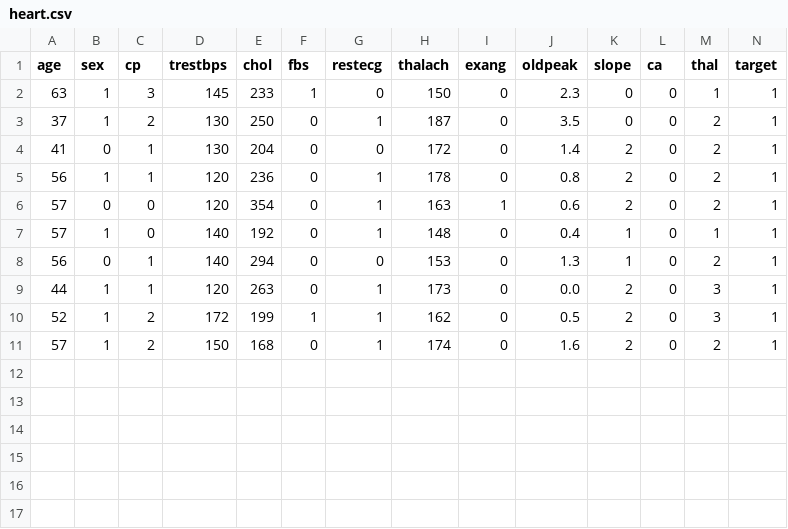
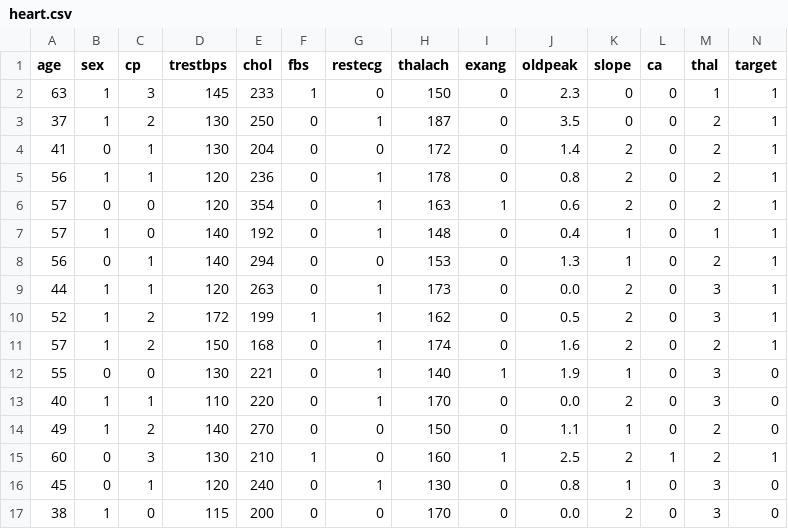
Before and after one commit to Ayan0963-cyber/Heart-Attack-Detection, a CSV file: heart.csv, drawn as a sheet; the diff names each change by its address in the sheet, - before the commit and + after, or states it on an @@ line.

```diff
--- a/heart.csv
+++ b/heart.csv
+row 12: 55 | 0 | 0 | 130 | 221 | 0 | 1 | 140 | 1 | 1.9 | 1 | 0 | 3 | 0
+row 13: 40 | 1 | 1 | 110 | 220 | 0 | 1 | 170 | 0 | 0.0 | 2 | 0 | 3 | 0
+row 14: 49 | 1 | 2 | 140 | 270 | 0 | 0 | 150 | 0 | 1.1 | 1 | 0 | 2 | 0
+row 15: 60 | 0 | 3 | 130 | 210 | 1 | 0 | 160 | 1 | 2.5 | 2 | 1 | 2 | 1
+row 16: 45 | 0 | 1 | 120 | 240 | 0 | 1 | 130 | 0 | 0.8 | 1 | 0 | 3 | 0
+row 17: 38 | 1 | 0 | 115 | 200 | 0 | 0 | 170 | 0 | 0.0 | 2 | 0 | 3 | 0
```
Also changed, not shown: 2 other files.
